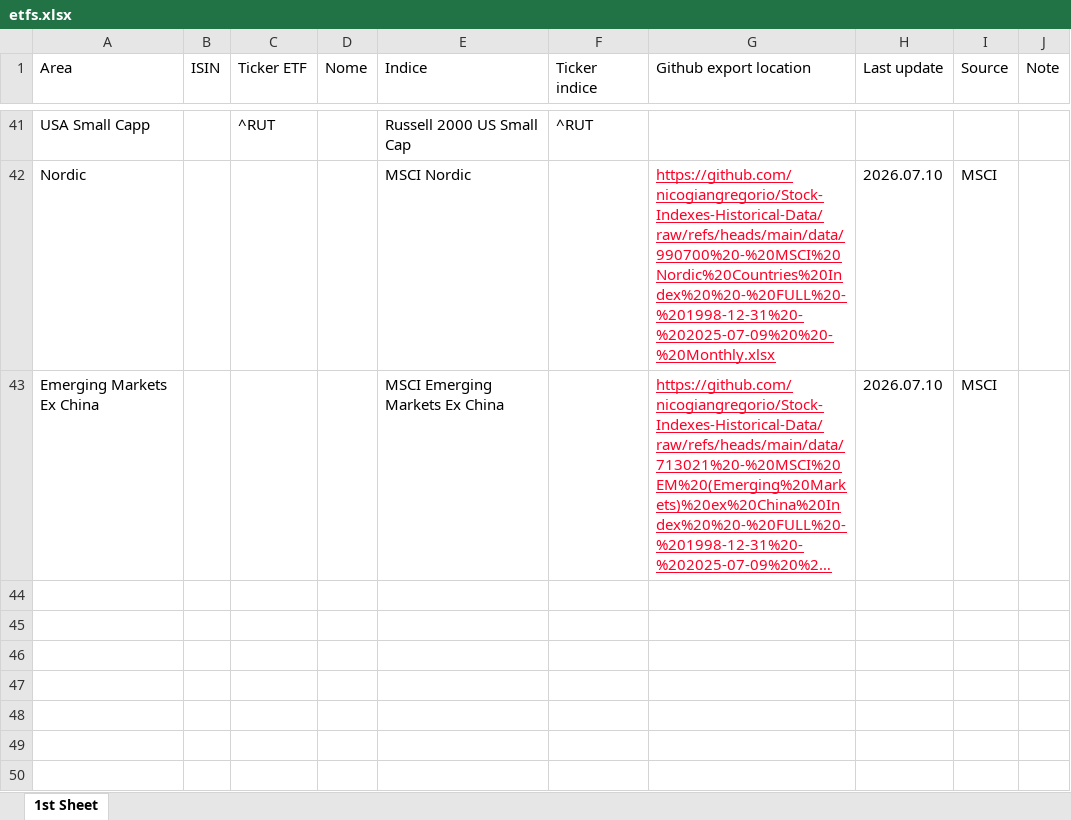
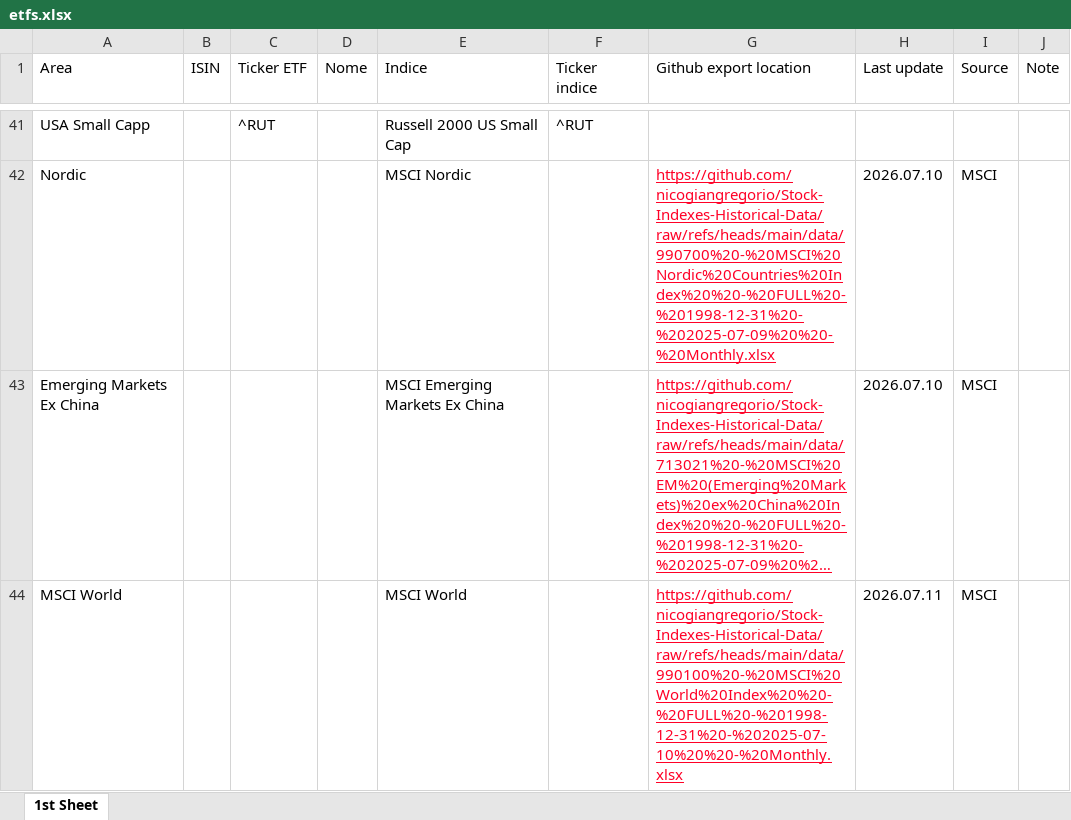
Before and after one commit to nicogiangregorio/Stock-Indexes-Historical-Data, an Excel workbook: etfs.xlsx, sheet 1st Sheet, drawn as a sheet; only a part is shown, gaps mark what is left out; long unchanged cells end in …; values as stored, in another font and other column widths than the file's, no borders; table styles not drawn; the diff names each change by its address in the sheet, - before the commit and + after, or states it on an @@ line.

Commit message:
Add files via upload

```diff
--- a/etfs.xlsx (sheet 1st Sheet)
+++ b/etfs.xlsx (sheet 1st Sheet)
+row 44: MSCI World |  |  |  | MSCI World |  | https://github.com/nicogiangregorio/Stock-Indexes-Historical-Data/raw/refs/heads/main/data/990100%20-%20MSCI%20World%20Index%20%20-%20FULL%20-%201998-12-31%20-%202025-07-10%20%20-%20Monthly.xlsx | 2026.07.11 | MSCI
```
